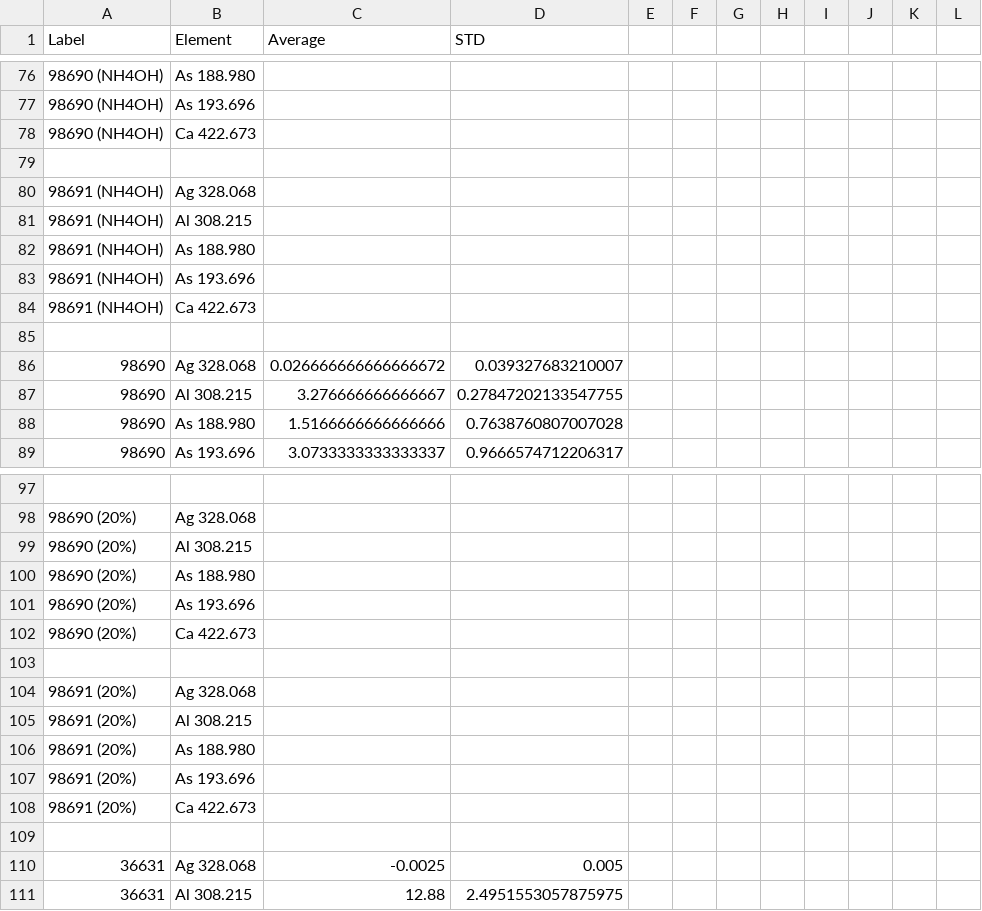
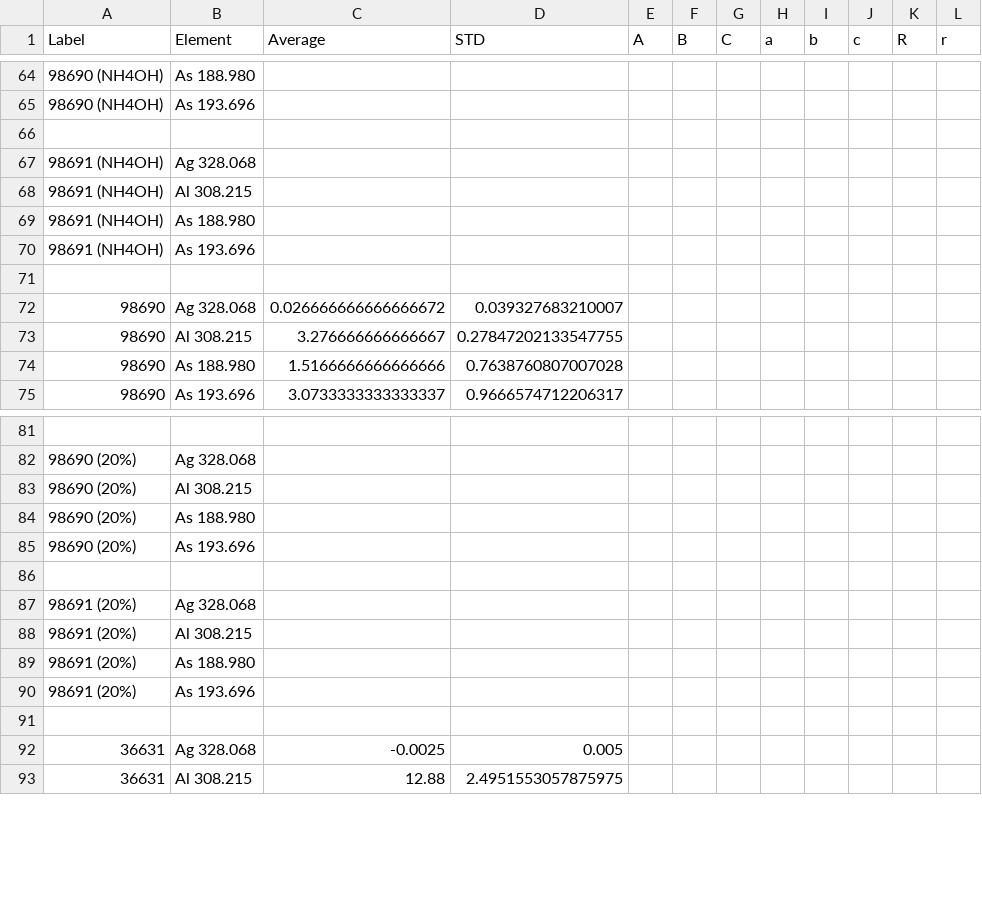
Before and after one commit to guile-eng/ICP_Extractor, a CSV file: ICP_Calculated_Report.csv, drawn as a sheet; only a part is shown, gaps mark what is left out; the diff covers the shown part only.

```diff
--- a/ICP_Calculated_Report.csv
+++ b/ICP_Calculated_Report.csv
@@ -1 +1 @@
-Label,Element,Average,STD
+Label,Element,Average,STD,A,B,C,a,b,c,R,r,
@@ -78 +65,0 @@ Label,Element,Average,STD
-98690  (NH4OH),Ca 422.673,,
@@ -84 +70,0 @@ Label,Element,Average,STD
-98691  (NH4OH),Ca 422.673,,
@@ -102 +85,0 @@ Label,Element,Average,STD
-98690  (20%),Ca 422.673,,
@@ -108 +90,0 @@ Label,Element,Average,STD
-98691  (20%),Ca 422.673,,
```
Also changed, not shown: 20 removed rows elsewhere in this file, ICP_Report.csv, 3 other files.
